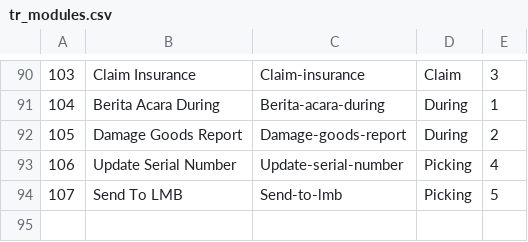
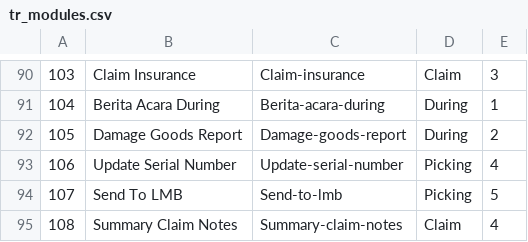
Before and after one commit to seidappmis/WmsProfitCenter, a CSV file: database/seeds/source_files/tr_modules.csv, drawn as a sheet; only a part is shown, gaps mark what is left out; the diff names each change by its address in the sheet, - before the commit and + after, or states it on an @@ line.

```diff
--- a/database/seeds/source_files/tr_modules.csv
+++ b/database/seeds/source_files/tr_modules.csv
+row 95: 108 | Summary Claim Notes | Summary-claim-notes | Claim | 4
```
Also changed, not shown: 3 other files.
